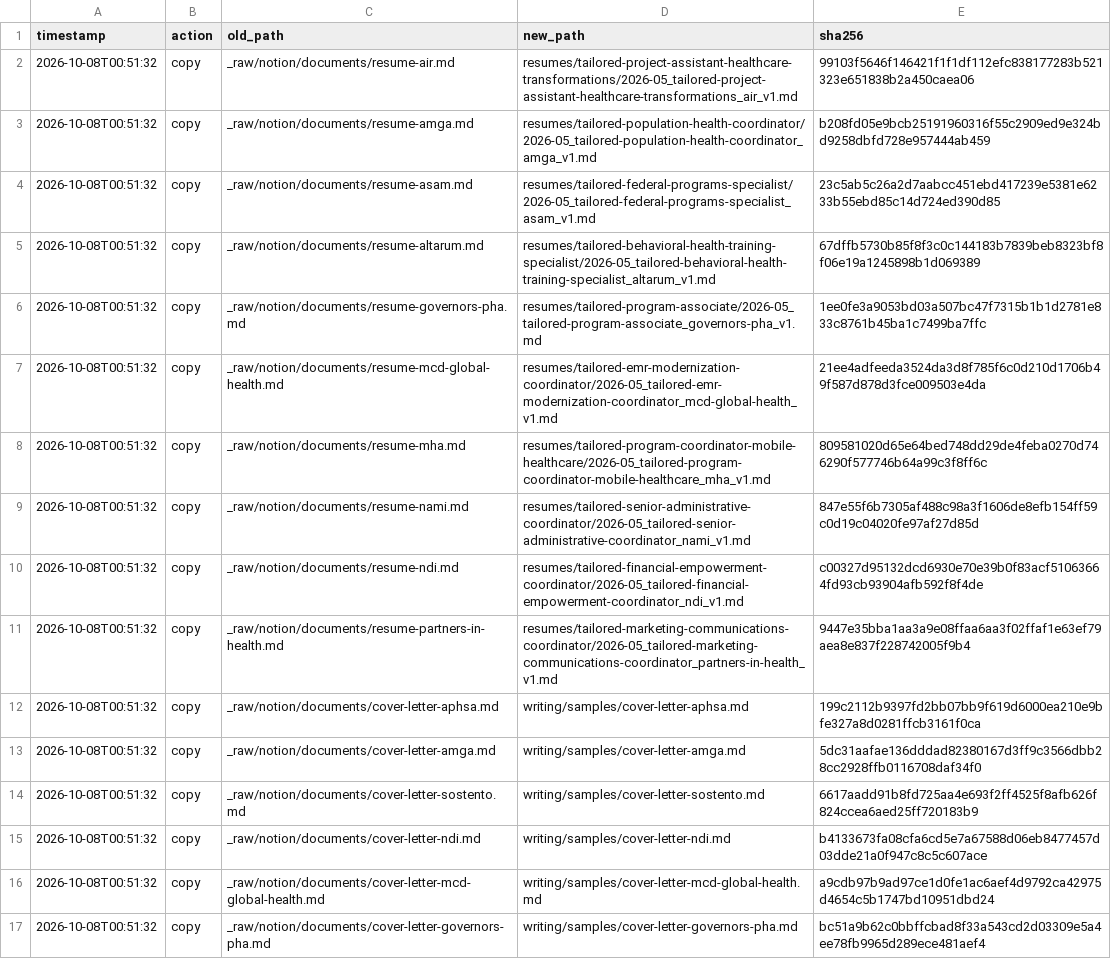
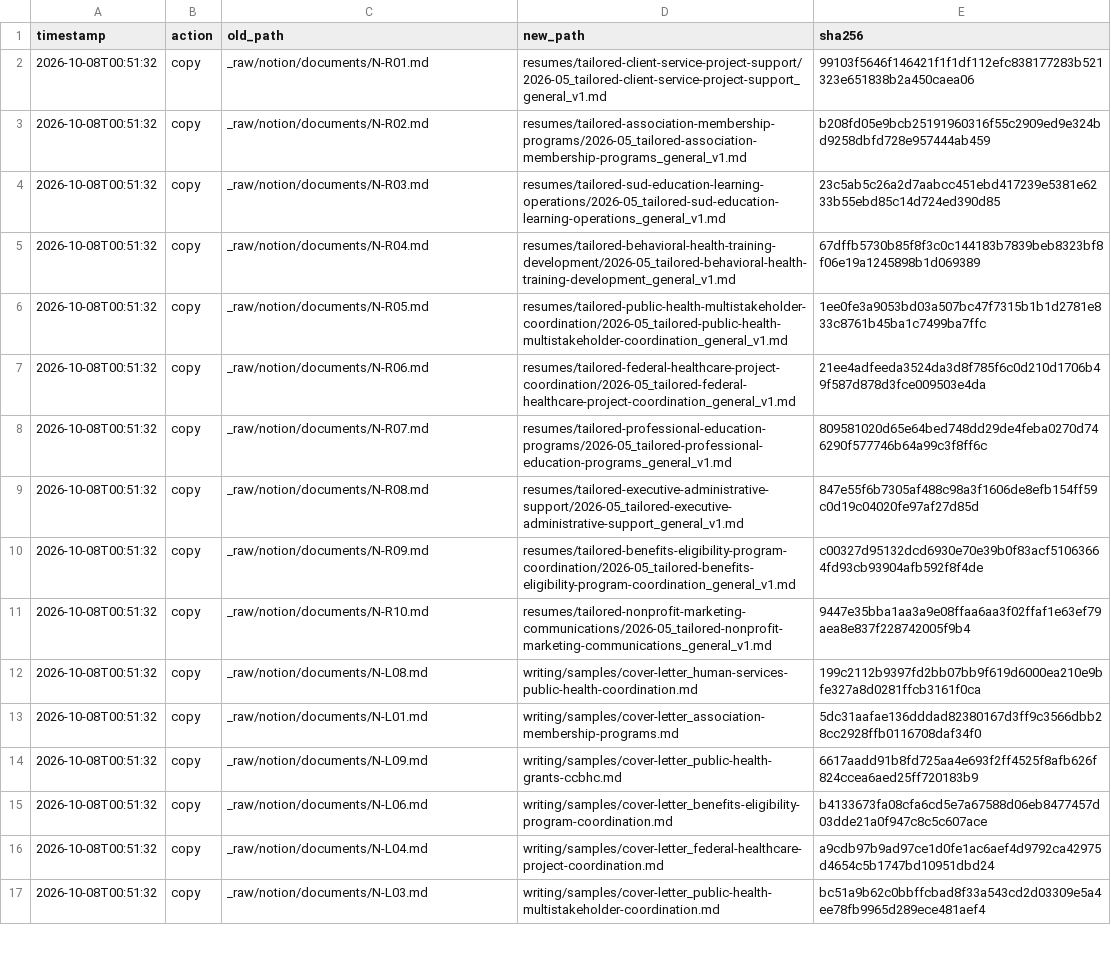
Before and after one commit to devcd6/career-pkm, a CSV file: _work/apply_log.csv, drawn as a sheet; only a part is shown; the diff covers the shown part only; the diff names each change by its address in the sheet, - before the commit and + after, or states it on an @@ line.

```diff
--- a/_work/apply_log.csv
+++ b/_work/apply_log.csv
-C2 (old_path): _raw/notion/documents/resume-air.md
+C2 (old_path): _raw/notion/documents/N-R01.md
-D2 (new_path): resumes/tailored-project-assistant-healthcare-transformations/2026-05_tailored-project-assistant-healthcare-transformations_air_v1.md
+D2 (new_path): resumes/tailored-client-service-project-support/2026-05_tailored-client-service-project-support_general_v1.md
-C3 (old_path): _raw/notion/documents/resume-amga.md
+C3 (old_path): _raw/notion/documents/N-R02.md
-D3 (new_path): resumes/tailored-population-health-coordinator/2026-05_tailored-population-health-coordinator_amga_v1.md
+D3 (new_path): resumes/tailored-association-membership-programs/2026-05_tailored-association-membership-programs_general_v1.md
-C4 (old_path): _raw/notion/documents/resume-asam.md
+C4 (old_path): _raw/notion/documents/N-R03.md
-D4 (new_path): resumes/tailored-federal-programs-specialist/2026-05_tailored-federal-programs-specialist_asam_v1.md
+D4 (new_path): resumes/tailored-sud-education-learning-operations/2026-05_tailored-sud-education-learning-operations_general_v1.md
-C5 (old_path): _raw/notion/documents/resume-altarum.md
+C5 (old_path): _raw/notion/documents/N-R04.md
-D5 (new_path): resumes/tailored-behavioral-health-training-specialist/2026-05_tailored-behavioral-health-training-specialist_altarum_v1.md
+D5 (new_path): resumes/tailored-behavioral-health-training-development/2026-05_tailored-behavioral-health-training-development_general_v1.md
-C6 (old_path): _raw/notion/documents/resume-governors-pha.md
+C6 (old_path): _raw/notion/documents/N-R05.md
-D6 (new_path): resumes/tailored-program-associate/2026-05_tailored-program-associate_governors-pha_v1.md
+D6 (new_path): resumes/tailored-public-health-multistakeholder-coordination/2026-05_tailored-public-health-multistakeholder-coordination_general_v1.md
-C7 (old_path): _raw/notion/documents/resume-mcd-global-health.md
+C7 (old_path): _raw/notion/documents/N-R06.md
-D7 (new_path): resumes/tailored-emr-modernization-coordinator/2026-05_tailored-emr-modernization-coordinator_mcd-global-health_v1.md
+D7 (new_path): resumes/tailored-federal-healthcare-project-coordination/2026-05_tailored-federal-healthcare-project-coordination_general_v1.md
-C8 (old_path): _raw/notion/documents/resume-mha.md
+C8 (old_path): _raw/notion/documents/N-R07.md
-D8 (new_path): resumes/tailored-program-coordinator-mobile-healthcare/2026-05_tailored-program-coordinator-mobile-healthcare_mha_v1.md
+D8 (new_path): resumes/tailored-professional-education-programs/2026-05_tailored-professional-education-programs_general_v1.md
-C9 (old_path): _raw/notion/documents/resume-nami.md
+C9 (old_path): _raw/notion/documents/N-R08.md
-D9 (new_path): resumes/tailored-senior-administrative-coordinator/2026-05_tailored-senior-administrative-coordinator_nami_v1.md
+D9 (new_path): resumes/tailored-executive-administrative-support/2026-05_tailored-executive-administrative-support_general_v1.md
-C10 (old_path): _raw/notion/documents/resume-ndi.md
+C10 (old_path): _raw/notion/documents/N-R09.md
-D10 (new_path): resumes/tailored-financial-empowerment-coordinator/2026-05_tailored-financial-empowerment-coordinator_ndi_v1.md
+D10 (new_path): resumes/tailored-benefits-eligibility-program-coordination/2026-05_tailored-benefits-eligibility-program-coordination_general_v1.md
-C11 (old_path): _raw/notion/documents/resume-partners-in-health.md
+C11 (old_path): _raw/notion/documents/N-R10.md
-D11 (new_path): resumes/tailored-marketing-communications-coordinator/2026-05_tailored-marketing-communications-coordinator_partners-in-health_v1.md
+D11 (new_path): resumes/tailored-nonprofit-marketing-communications/2026-05_tailored-nonprofit-marketing-communications_general_v1.md
-C12 (old_path): _raw/notion/documents/cover-letter-aphsa.md
+C12 (old_path): _raw/notion/documents/N-L08.md
-D12 (new_path): writing/samples/cover-letter-aphsa.md
+D12 (new_path): writing/samples/cover-letter_human-services-public-health-coordination.md
-C13 (old_path): _raw/notion/documents/cover-letter-amga.md
+C13 (old_path): _raw/notion/documents/N-L01.md
-D13 (new_path): writing/samples/cover-letter-amga.md
+D13 (new_path): writing/samples/cover-letter_association-membership-programs.md
-C14 (old_path): _raw/notion/documents/cover-letter-sostento.md
+C14 (old_path): _raw/notion/documents/N-L09.md
-D14 (new_path): writing/samples/cover-letter-sostento.md
+D14 (new_path): writing/samples/cover-letter_public-health-grants-ccbhc.md
-C15 (old_path): _raw/notion/documents/cover-letter-ndi.md
+C15 (old_path): _raw/notion/documents/N-L06.md
-D15 (new_path): writing/samples/cover-letter-ndi.md
+D15 (new_path): writing/samples/cover-letter_benefits-eligibility-program-coordination.md
-C16 (old_path): _raw/notion/documents/cover-letter-mcd-global-health.md
+C16 (old_path): _raw/notion/documents/N-L04.md
-D16 (new_path): writing/samples/cover-letter-mcd-global-health.md
+D16 (new_path): writing/samples/cover-letter_federal-healthcare-project-coordination.md
-C17 (old_path): _raw/notion/documents/cover-letter-governors-pha.md
+C17 (old_path): _raw/notion/documents/N-L03.md
-D17 (new_path): writing/samples/cover-letter-governors-pha.md
+D17 (new_path): writing/samples/cover-letter_public-health-multistakeholder-coordination.md
```
Also changed, not shown: 28 edited cells elsewhere in this file, _work/plan.csv, _work/plan_reclass.csv, 11 other files.
